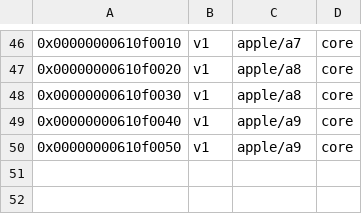
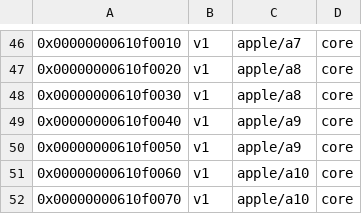
Before and after one commit to asdfugil/linux-apple, a CSV file: tools/perf/pmu-events/arch/arm64/mapfile.csv, drawn as a sheet; only a part is shown, gaps mark what is left out; the diff names each change by its address in the sheet, - before the commit and + after, or states it on an @@ line.

Commit message:
perf vender events arm64: Add Apple A10/A10X/T2 CPU PMU events
Add CPU PMU events for Apple A10/A10X/T2 SoCs.

Signed-off-by: Nick Chan <towinchenmi@gmail.com>

```diff
--- a/tools/perf/pmu-events/arch/arm64/mapfile.csv
+++ b/tools/perf/pmu-events/arch/arm64/mapfile.csv
+row 51: 0x00000000610f0060 | v1 | apple/a10 | core
+row 52: 0x00000000610f0070 | v1 | apple/a10 | core
```
Also changed, not shown: 1 other file.
